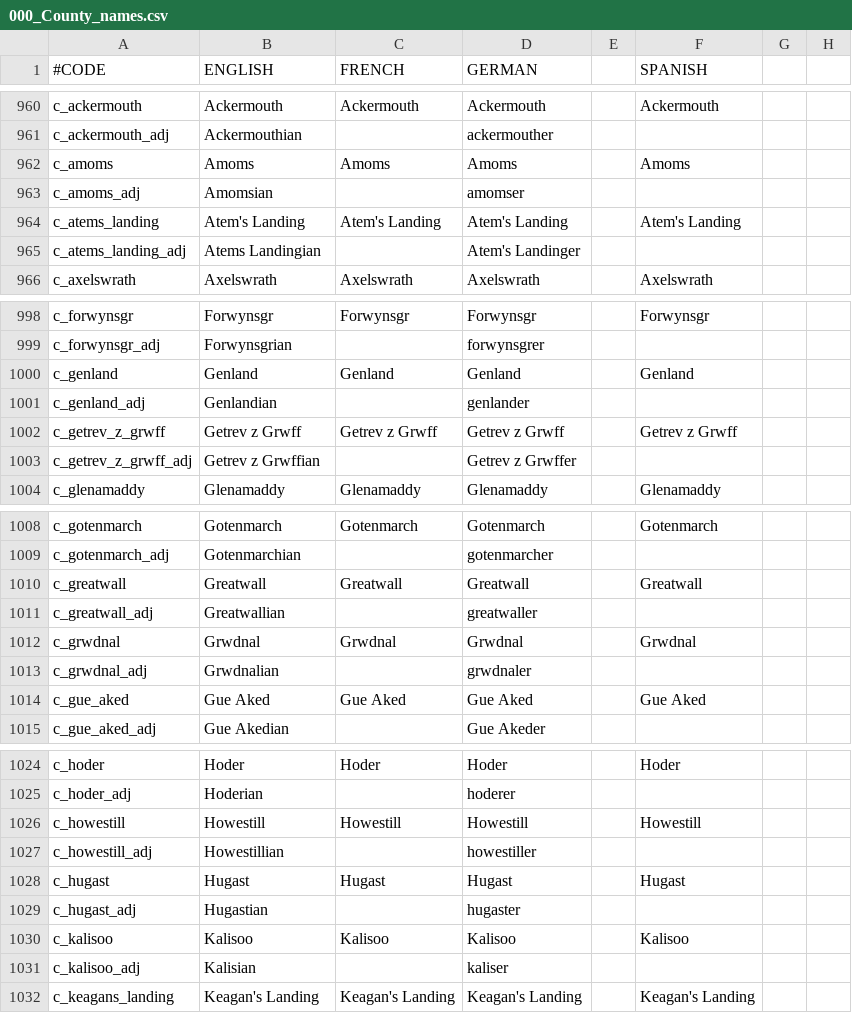
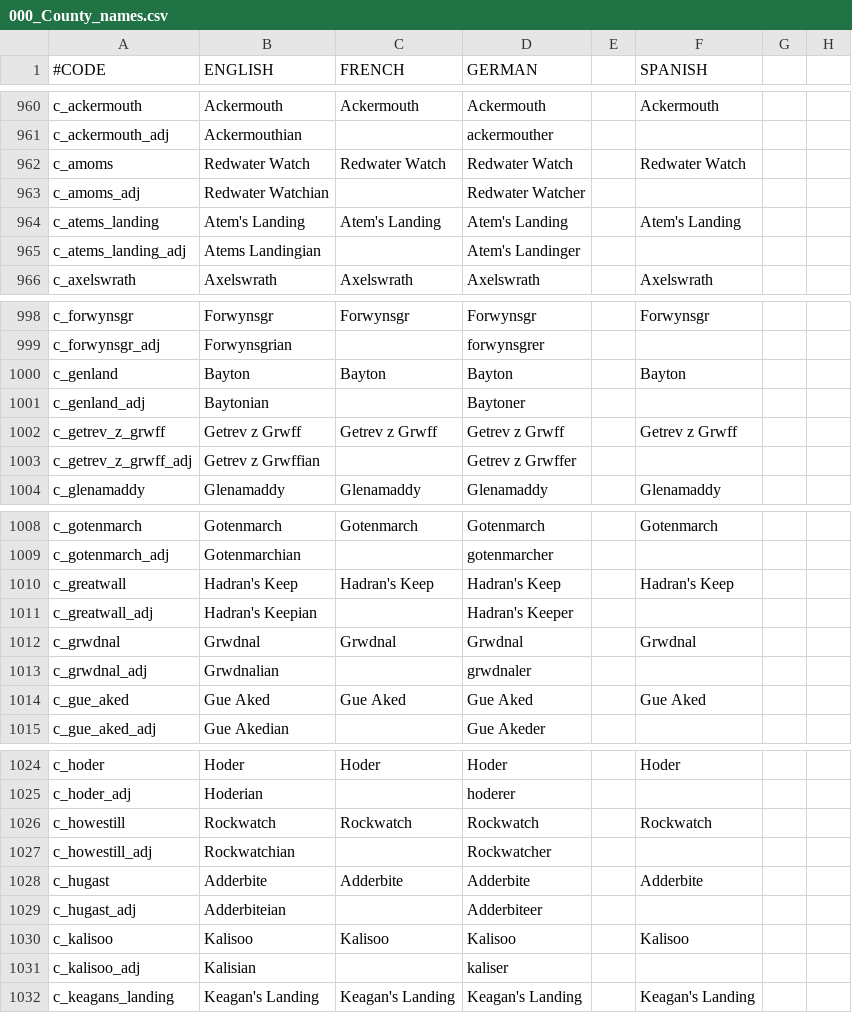
Before and after one commit to Roshindow/CK2Eridan, a CSV file: Eridan/localisation/000_County_names.csv, drawn as a sheet; only a part is shown, gaps mark what is left out; the diff covers the shown part only; the diff names each change by its address in the sheet, - before the commit and + after, or states it on an @@ line.

```diff
--- a/Eridan/localisation/000_County_names.csv
+++ b/Eridan/localisation/000_County_names.csv
-B962 (ENGLISH): Amoms
+B962 (ENGLISH): Redwater Watch
-C962 (FRENCH): Amoms
+C962 (FRENCH): Redwater Watch
-D962 (GERMAN): Amoms
+D962 (GERMAN): Redwater Watch
-F962 (SPANISH): Amoms
+F962 (SPANISH): Redwater Watch
-B963 (ENGLISH): Amomsian
+B963 (ENGLISH): Redwater Watchian
-D963 (GERMAN): amomser
+D963 (GERMAN): Redwater Watcher
-B1000 (ENGLISH): Genland
+B1000 (ENGLISH): Bayton
-C1000 (FRENCH): Genland
+C1000 (FRENCH): Bayton
-D1000 (GERMAN): Genland
+D1000 (GERMAN): Bayton
-F1000 (SPANISH): Genland
+F1000 (SPANISH): Bayton
-B1001 (ENGLISH): Genlandian
+B1001 (ENGLISH): Baytonian
-D1001 (GERMAN): genlander
+D1001 (GERMAN): Baytoner
-B1010 (ENGLISH): Greatwall
+B1010 (ENGLISH): Hadran's Keep
-C1010 (FRENCH): Greatwall
+C1010 (FRENCH): Hadran's Keep
-D1010 (GERMAN): Greatwall
+D1010 (GERMAN): Hadran's Keep
-F1010 (SPANISH): Greatwall
+F1010 (SPANISH): Hadran's Keep
-B1011 (ENGLISH): Greatwallian
+B1011 (ENGLISH): Hadran's Keepian
-D1011 (GERMAN): greatwaller
+D1011 (GERMAN): Hadran's Keeper
-B1026 (ENGLISH): Howestill
+B1026 (ENGLISH): Rockwatch
-C1026 (FRENCH): Howestill
+C1026 (FRENCH): Rockwatch
-D1026 (GERMAN): Howestill
+D1026 (GERMAN): Rockwatch
-F1026 (SPANISH): Howestill
+F1026 (SPANISH): Rockwatch
-B1027 (ENGLISH): Howestillian
+B1027 (ENGLISH): Rockwatchian
-D1027 (GERMAN): howestiller
+D1027 (GERMAN): Rockwatcher
-B1028 (ENGLISH): Hugast
+B1028 (ENGLISH): Adderbite
-C1028 (FRENCH): Hugast
+C1028 (FRENCH): Adderbite
-D1028 (GERMAN): Hugast
+D1028 (GERMAN): Adderbite
-F1028 (SPANISH): Hugast
+F1028 (SPANISH): Adderbite
-B1029 (ENGLISH): Hugastian
+B1029 (ENGLISH): Adderbiteian
-D1029 (GERMAN): hugaster
+D1029 (GERMAN): Adderbiteer
```
Also changed, not shown: 12 edited cells elsewhere in this file, Eridan/localisation/000_Duchy_names.csv, Eridan/localisation/000_Province_names.csv, 18 other files.
